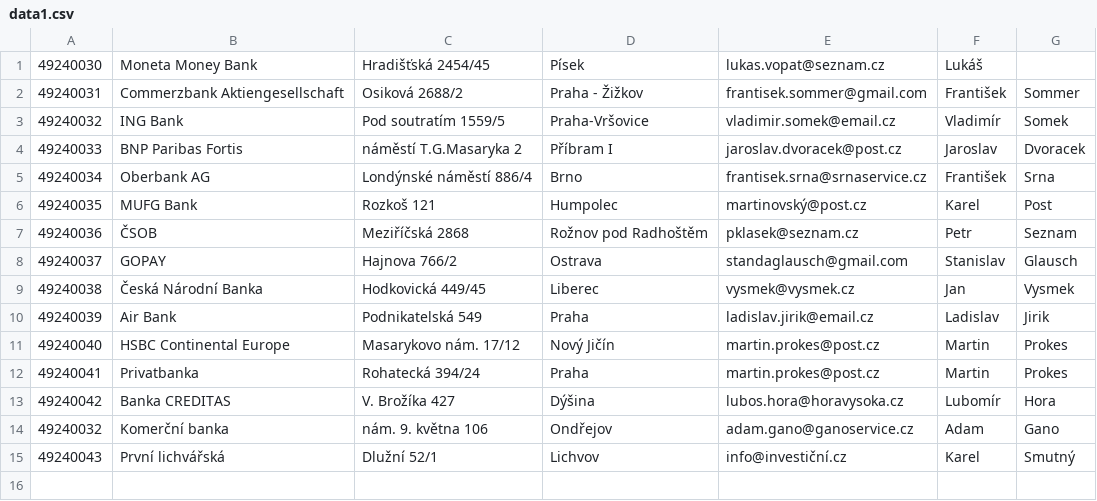
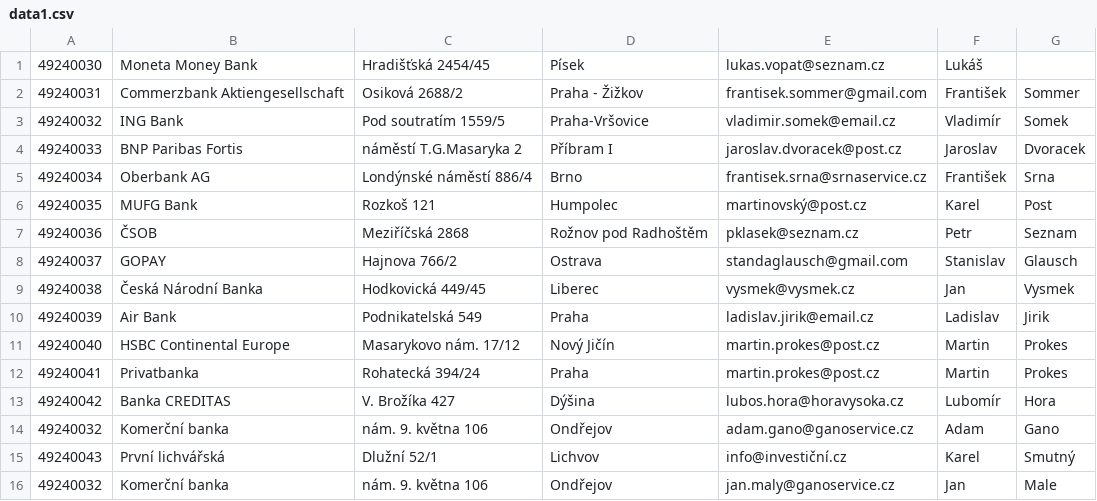
Before and after one commit to DanielSerek/ImportFilesToDatabase, a CSV file: processed/data1.csv, drawn as a sheet; the diff names each change by its address in the sheet, - before the commit and + after, or states it on an @@ line.

Commit message:
database split into two tables

```diff
--- a/processed/data1.csv
+++ b/processed/data1.csv
+row 16: 49240032 | Komerční banka | nám. 9. května 106 | Ondřejov | jan.maly@ganoservice.cz | Jan | Male
```
Also changed, not shown: 13 other files.
